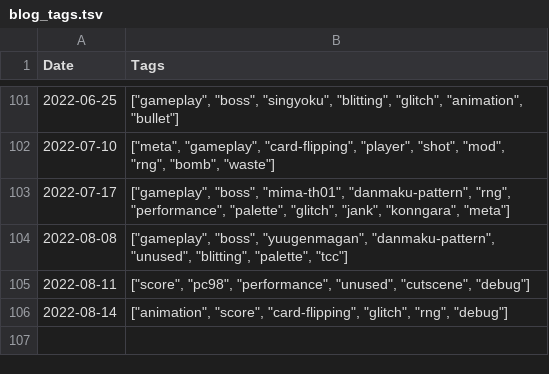
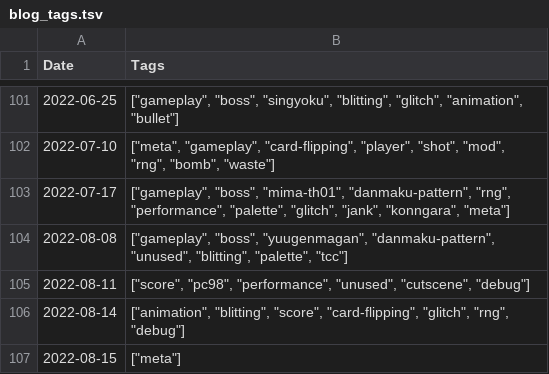
Before and after one commit to nmlgc/rec98.nmlgc.net, a TSV file: db/blog_tags.tsv, drawn as a sheet; only a part is shown, gaps mark what is left out.

```diff
--- a/db/blog_tags.tsv
+++ b/db/blog_tags.tsv
@@ -105,2 +105,3 @@ Date	Tags
 2022-08-11	["score", "pc98", "performance", "unused", "cutscene", "debug"]
-2022-08-14	["animation", "score", "card-flipping", "glitch", "rng", "debug"]
+2022-08-14	["animation", "blitting", "score", "card-flipping", "glitch", "rng", "debug"]
+2022-08-15	["meta"]
```
Also changed, not shown: db/freetime.tsv, db/pushes.tsv, 6 other files.
